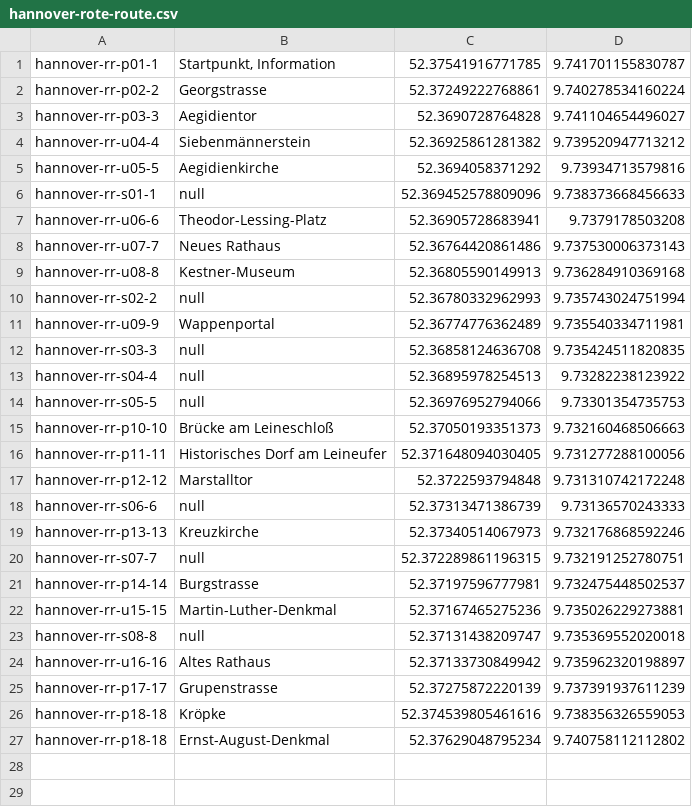
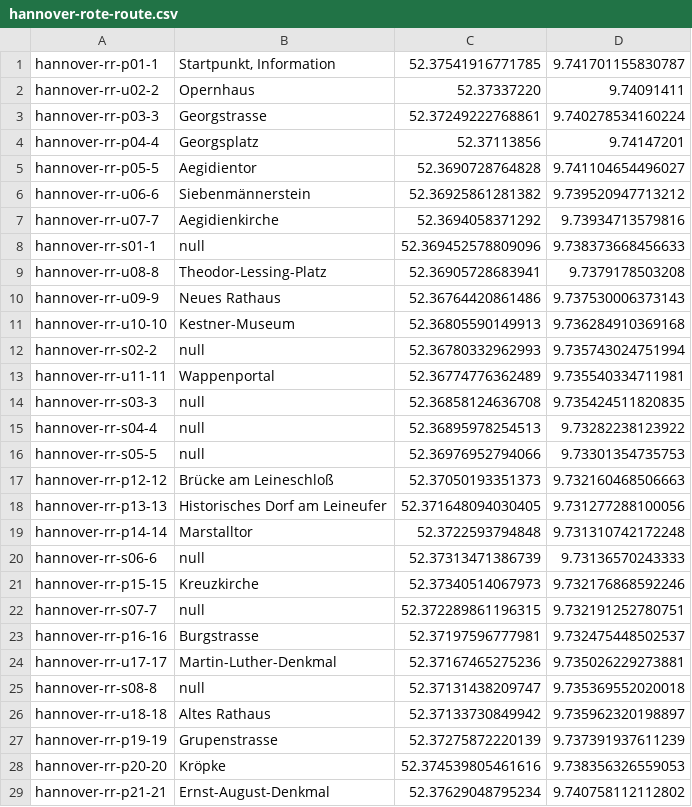
Before and after one commit to weberius/kulturpfadservice, a CSV file: src/main/resources/hannover-rote-route.csv, drawn as a sheet.

Commit message:
Fotopfad Hannover Rote Route#32

```diff
--- a/src/main/resources/hannover-rote-route.csv
+++ b/src/main/resources/hannover-rote-route.csv
@@ -1,12 +1,14 @@
 hannover-rr-p01-1;Startpunkt, Information;52.37541916771785;9.741701155830787
-hannover-rr-p02-2;Georgstrasse;52.37249222768861;9.740278534160224
-hannover-rr-p03-3;Aegidientor;52.3690728764828;9.741104654496027
-hannover-rr-u04-4;Siebenmännerstein;52.36925861281382;9.739520947713212
-hannover-rr-u05-5;Aegidienkirche;52.3694058371292;9.73934713579816
+hannover-rr-u02-2;Opernhaus;52.37337220;9.74091411
+hannover-rr-p03-3;Georgstrasse;52.37249222768861;9.740278534160224
+hannover-rr-p04-4;Georgsplatz;52.37113856;9.74147201
+hannover-rr-p05-5;Aegidientor;52.3690728764828;9.741104654496027
+hannover-rr-u06-6;Siebenmännerstein;52.36925861281382;9.739520947713212
+hannover-rr-u07-7;Aegidienkirche;52.3694058371292;9.73934713579816
 hannover-rr-s01-1;null;52.369452578809096;9.738373668456633
-hannover-rr-u06-6;Theodor-Lessing-Platz;52.36905728683941;9.7379178503208
-hannover-rr-u07-7;Neues Rathaus;52.36764420861486;9.737530006373143
-hannover-rr-u08-8;Kestner-Museum;52.36805590149913;9.736284910369168
+hannover-rr-u08-8;Theodor-Lessing-Platz;52.36905728683941;9.7379178503208
+hannover-rr-u09-9;Neues Rathaus;52.36764420861486;9.737530006373143
+hannover-rr-u10-10;Kestner-Museum;52.36805590149913;9.736284910369168
 hannover-rr-s02-2;null;52.36780332962993;9.735743024751994
-hannover-rr-u09-9;Wappenportal;52.36774776362489;9.735540334711981
+hannover-rr-u11-11;Wappenportal;52.36774776362489;9.735540334711981
 hannover-rr-s03-3;null;52.36858124636708;9.735424511820835
@@ -14,14 +16,14 @@ hannover-rr-s04-4;null;52.36895978254513;9.73282238123922
 hannover-rr-s05-5;null;52.36976952794066; 9.73301354735753
-hannover-rr-p10-10;Brücke am Leineschloß;52.37050193351373;9.732160468506663
-hannover-rr-p11-11;Historisches Dorf am Leineufer;52.371648094030405;9.731277288100056
-hannover-rr-p12-12;Marstalltor;52.3722593794848;9.731310742172248
+hannover-rr-p12-12;Brücke am Leineschloß;52.37050193351373;9.732160468506663
+hannover-rr-p13-13;Historisches Dorf am Leineufer;52.371648094030405;9.731277288100056
+hannover-rr-p14-14;Marstalltor;52.3722593794848;9.731310742172248
 hannover-rr-s06-6;null;52.37313471386739;9.73136570243333
-hannover-rr-p13-13;Kreuzkirche;52.37340514067973;9.732176868592246
+hannover-rr-p15-15;Kreuzkirche;52.37340514067973;9.732176868592246
 hannover-rr-s07-7;null;52.372289861196315;9.732191252780751
-hannover-rr-p14-14;Burgstrasse;52.37197596777981;9.732475448502537
-hannover-rr-u15-15;Martin-Luther-Denkmal;52.37167465275236;9.735026229273881
+hannover-rr-p16-16;Burgstrasse;52.37197596777981;9.732475448502537
+hannover-rr-u17-17;Martin-Luther-Denkmal;52.37167465275236;9.735026229273881
 hannover-rr-s08-8;null;52.37131438209747;9.735369552020018
-hannover-rr-u16-16;Altes Rathaus;52.37133730849942;9.735962320198897
-hannover-rr-p17-17;Grupenstrasse;52.37275872220139;9.737391937611239
-hannover-rr-p18-18;Kröpke;52.374539805461616;9.738356326559053
-hannover-rr-p18-18;Ernst-August-Denkmal;52.37629048795234;9.740758112112802
+hannover-rr-u18-18;Altes Rathaus;52.37133730849942;9.735962320198897
+hannover-rr-p19-19;Grupenstrasse;52.37275872220139;9.737391937611239
+hannover-rr-p20-20;Kröpke;52.374539805461616;9.738356326559053
+hannover-rr-p21-21;Ernst-August-Denkmal;52.37629048795234;9.740758112112802
```
Also changed, not shown: 20 other files.
